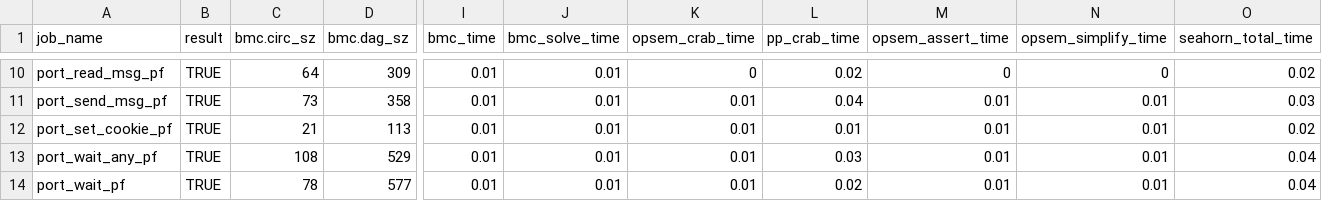
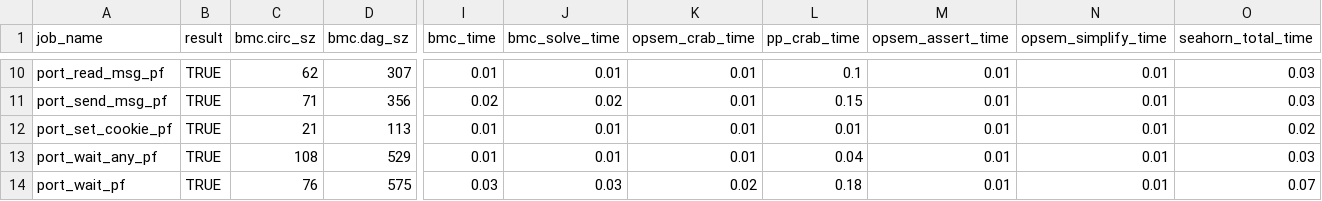
Before and after one commit to LinerSu/exper_data, a CSV file: verifyTrusty/rgn_dom_pp.csv, drawn as a sheet; only a part is shown, gaps mark what is left out; the diff covers the shown part only; the diff names each change by its address in the sheet, - before the commit and + after, or states it on an @@ line.

```diff
--- a/verifyTrusty/rgn_dom_pp.csv
+++ b/verifyTrusty/rgn_dom_pp.csv
-C10 (bmc.circ_sz): 64
+C10 (bmc.circ_sz): 62
-D10 (bmc.dag_sz): 309
+D10 (bmc.dag_sz): 307
-K10 (opsem_crab_time): 0
+K10 (opsem_crab_time): 0.01
-L10 (pp_crab_time): 0.02
+L10 (pp_crab_time): 0.1
-M10 (opsem_assert_time): 0
+M10 (opsem_assert_time): 0.01
-N10 (opsem_simplify_time): 0
+N10 (opsem_simplify_time): 0.01
-O10 (seahorn_total_time): 0.02
+O10 (seahorn_total_time): 0.03
-C11 (bmc.circ_sz): 73
+C11 (bmc.circ_sz): 71
-D11 (bmc.dag_sz): 358
+D11 (bmc.dag_sz): 356
-I11 (bmc_time): 0.01
+I11 (bmc_time): 0.02
-J11 (bmc_solve_time): 0.01
+J11 (bmc_solve_time): 0.02
-L11 (pp_crab_time): 0.04
+L11 (pp_crab_time): 0.15
-L13 (pp_crab_time): 0.03
+L13 (pp_crab_time): 0.04
-O13 (seahorn_total_time): 0.04
+O13 (seahorn_total_time): 0.03
-C14 (bmc.circ_sz): 78
+C14 (bmc.circ_sz): 76
-D14 (bmc.dag_sz): 577
+D14 (bmc.dag_sz): 575
-I14 (bmc_time): 0.01
+I14 (bmc_time): 0.03
-J14 (bmc_solve_time): 0.01
+J14 (bmc_solve_time): 0.03
-K14 (opsem_crab_time): 0.01
+K14 (opsem_crab_time): 0.02
-L14 (pp_crab_time): 0.02
+L14 (pp_crab_time): 0.18
-O14 (seahorn_total_time): 0.04
+O14 (seahorn_total_time): 0.07
```
Also changed, not shown: 146 edited cells elsewhere in this file, verifyTrusty/rgn_dom.csv.
